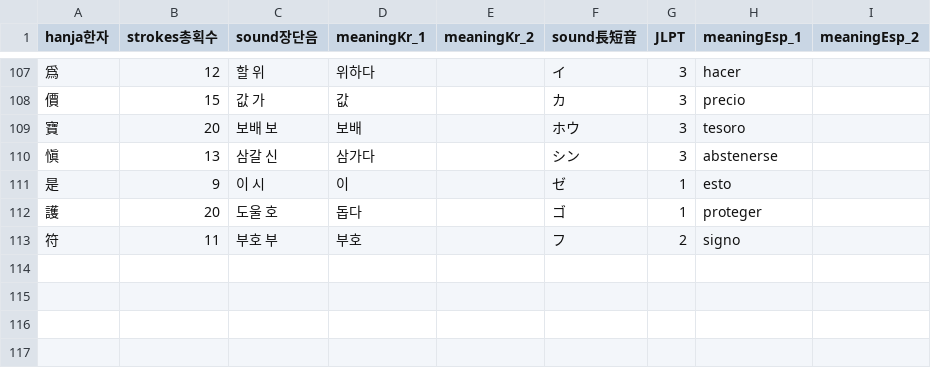
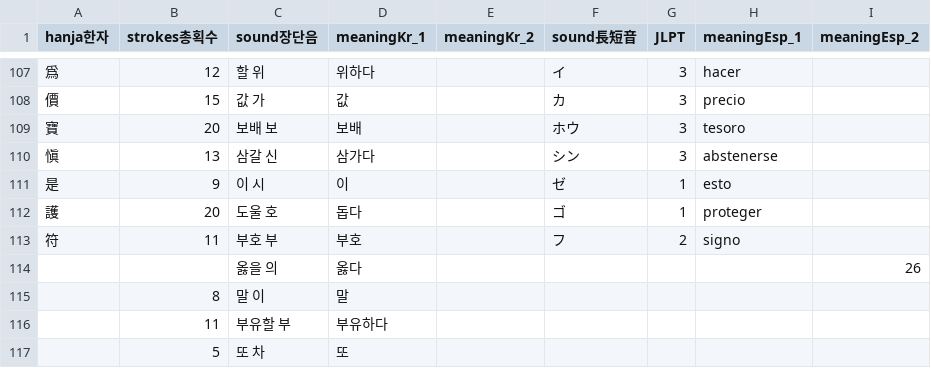
Before and after one commit to JASorianoHernandez/koreanLanguage, a CSV file: hanjas.csv, drawn as a sheet; only a part is shown, gaps mark what is left out; the diff names each change by its address in the sheet, - before the commit and + after, or states it on an @@ line.

Commit message:
making new datasets
dataset grammar an vocabulary

```diff
--- a/hanjas.csv
+++ b/hanjas.csv
+row 114:  |  | 옳을 의 | 옳다 |  |  |  |  | 26
+row 115:  | 8 | 말 이 | 말
+row 116:  | 11 | 부유할 부 | 부유하다
+row 117:  | 5 | 또 차 | 또
```
Also changed, not shown: 6 other files.
